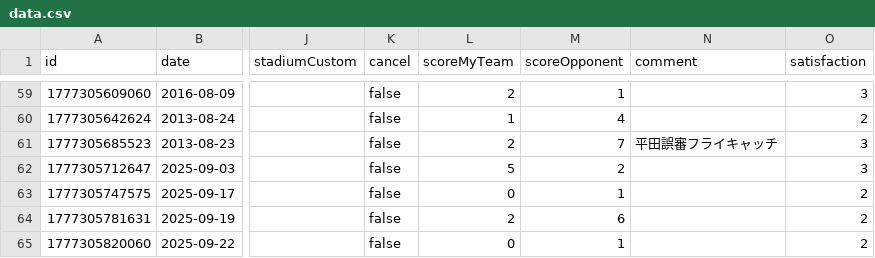
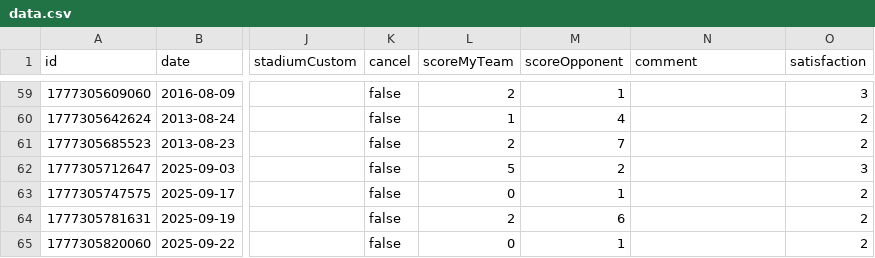
Before and after one commit to TakeshiAihara/baseball_record, a CSV file: data/data.csv, drawn as a sheet; only a part is shown, gaps mark what is left out; the diff names each change by its address in the sheet, - before the commit and + after, or states it on an @@ line.

Commit message:
[Baseball App] Update record

```diff
--- a/data/data.csv
+++ b/data/data.csv
-N61 (comment): 平田誤審フライキャッチ
+N61 (comment): (empty)
-O61 (satisfaction): 3
+O61 (satisfaction): 2
```
